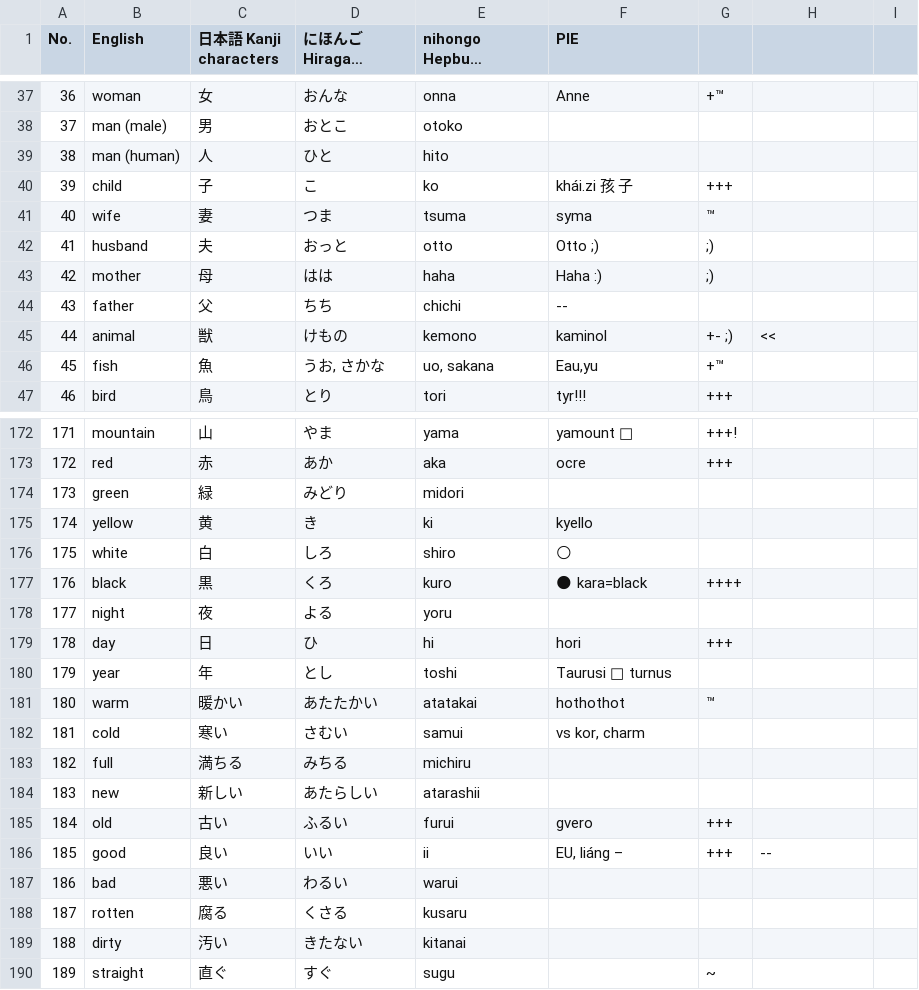
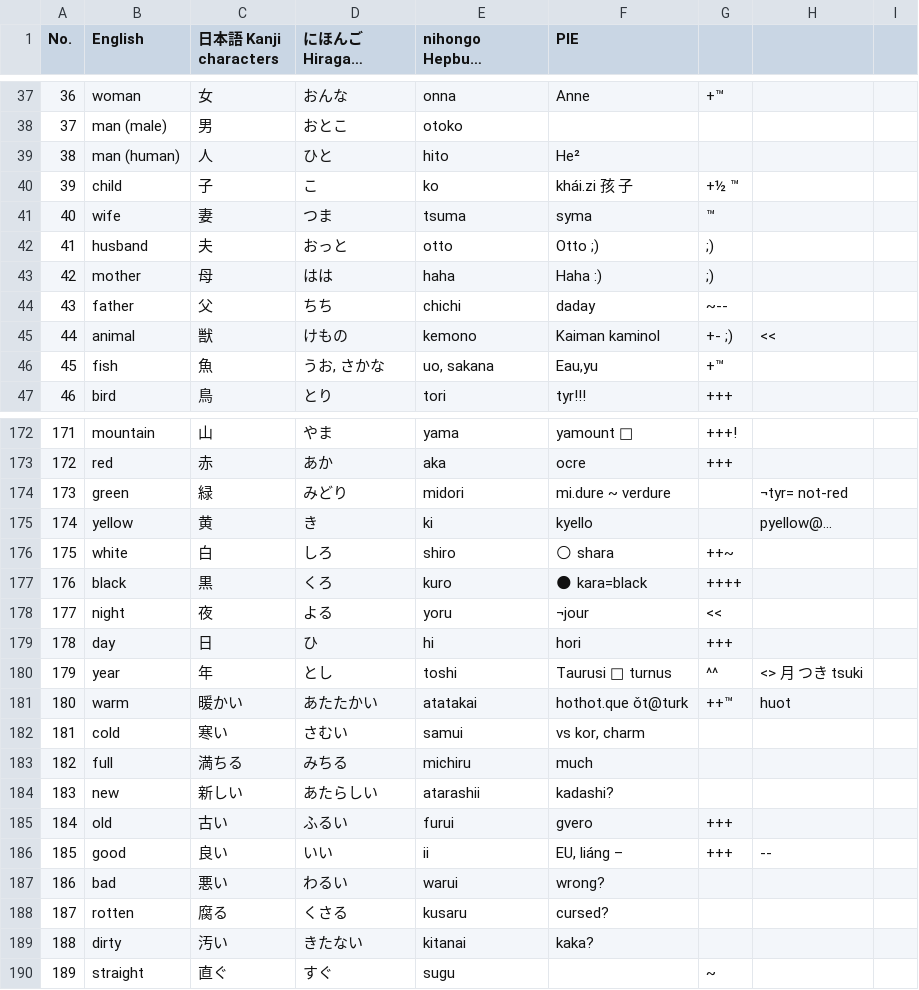
Before and after one commit to pannous/swadesh, a CSV file: japanese.csv, drawn as a sheet; only a part is shown, gaps mark what is left out; long unchanged cells end in …; the diff covers the shown part only; the diff names each change by its address in the sheet, - before the commit and + after, or states it on an @@ line.

```diff
--- a/japanese.csv
+++ b/japanese.csv
-F39 (PIE): (empty)
+F39 (PIE): He²
-G40: +++
+G40: +½ ™
-F44 (PIE): --
+F44 (PIE): daday
-G44: (empty)
+G44: ~--
-F45 (PIE): kaminol
+F45 (PIE): Kaiman kaminol
-F174 (PIE): (empty)
+F174 (PIE): mi.dure ~ verdure
-H174: (empty)
+H174: ¬tyr= not-red
-H175: (empty)
+H175: pyellow@…
-F176 (PIE): 🌕
+F176 (PIE): 🌕 shara
-G176: (empty)
+G176: ++~
-F178 (PIE): (empty)
+F178 (PIE): ¬jour
-G178: (empty)
+G178: <<
-G180: (empty)
+G180: ^^
-H180: (empty)
+H180: <> 月 つき tsuki
-F181 (PIE): hothothot
+F181 (PIE): hothot.que ǒt@turk
-G181: ™
+G181: ++™
-H181: (empty)
+H181: huot
-F183 (PIE): (empty)
+F183 (PIE): much
-F184 (PIE): (empty)
+F184 (PIE): kadashi?
-F187 (PIE): (empty)
+F187 (PIE): wrong?
-F188 (PIE): (empty)
+F188 (PIE): cursed?
-F189 (PIE): (empty)
+F189 (PIE): kaka?
```
Also changed, not shown: 87 edited cells elsewhere in this file, Afro-Asiatic.csv, Armenian.csv, 8 other files.
